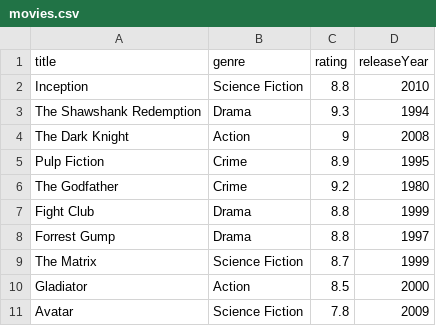
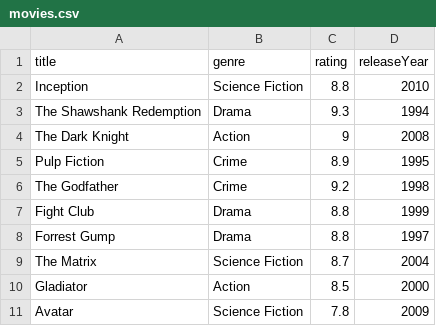
Before and after one commit to smreeti/MovieVisualization, a CSV file: movies.csv, drawn as a sheet.

Commit message:
update csv

```diff
--- a/movies.csv
+++ b/movies.csv
@@ -5,6 +5,6 @@ The Dark Knight,Action,9,2008
 Pulp Fiction,Crime,8.9,1995
-The Godfather,Crime,9.2,1980
+The Godfather,Crime,9.2,1998
 Fight Club,Drama,8.8,1999
 Forrest Gump,Drama,8.8,1997
-The Matrix,Science Fiction,8.7,1999
+The Matrix,Science Fiction,8.7,2004
 Gladiator,Action,8.5,2000
```
